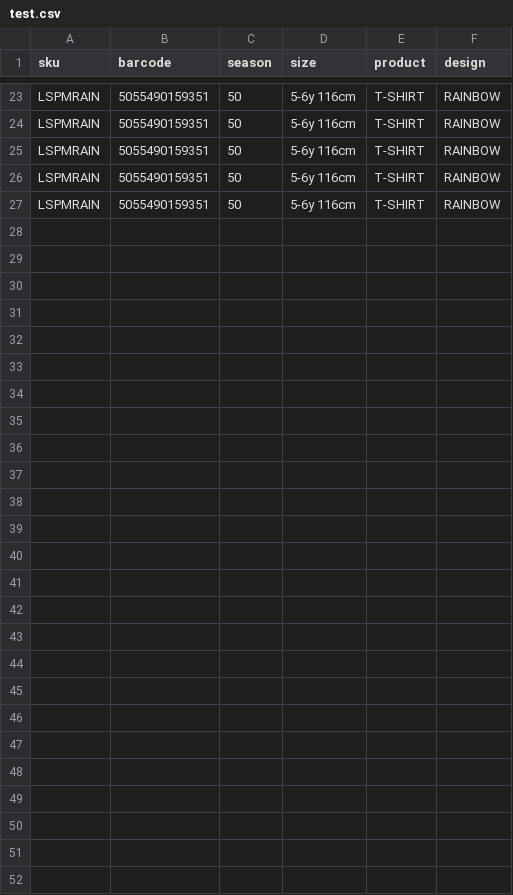
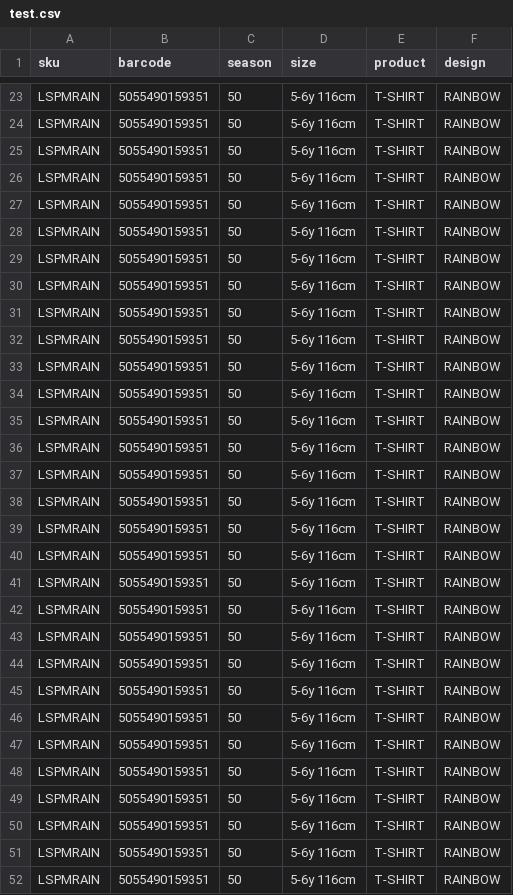
Before and after one commit to tobywynne-mellor/csvToBarcodeGenerator, a CSV file: test.csv, drawn as a sheet; only a part is shown, gaps mark what is left out; the diff names each change by its address in the sheet, - before the commit and + after, or states it on an @@ line.

Commit message:
single csv file to pdf sheet working

```diff
--- a/test.csv
+++ b/test.csv
+row 28: LSPMRAIN | 5055490159351 | 50 | 5-6y 116cm | T-SHIRT | RAINBOW
+row 29: LSPMRAIN | 5055490159351 | 50 | 5-6y 116cm | T-SHIRT | RAINBOW
+row 30: LSPMRAIN | 5055490159351 | 50 | 5-6y 116cm | T-SHIRT | RAINBOW
+row 31: LSPMRAIN | 5055490159351 | 50 | 5-6y 116cm | T-SHIRT | RAINBOW
+row 32: LSPMRAIN | 5055490159351 | 50 | 5-6y 116cm | T-SHIRT | RAINBOW
+row 33: LSPMRAIN | 5055490159351 | 50 | 5-6y 116cm | T-SHIRT | RAINBOW
+row 34: LSPMRAIN | 5055490159351 | 50 | 5-6y 116cm | T-SHIRT | RAINBOW
+row 35: LSPMRAIN | 5055490159351 | 50 | 5-6y 116cm | T-SHIRT | RAINBOW
+row 36: LSPMRAIN | 5055490159351 | 50 | 5-6y 116cm | T-SHIRT | RAINBOW
+row 37: LSPMRAIN | 5055490159351 | 50 | 5-6y 116cm | T-SHIRT | RAINBOW
+row 38: LSPMRAIN | 5055490159351 | 50 | 5-6y 116cm | T-SHIRT | RAINBOW
+row 39: LSPMRAIN | 5055490159351 | 50 | 5-6y 116cm | T-SHIRT | RAINBOW
+row 40: LSPMRAIN | 5055490159351 | 50 | 5-6y 116cm | T-SHIRT | RAINBOW
+row 41: LSPMRAIN | 5055490159351 | 50 | 5-6y 116cm | T-SHIRT | RAINBOW
+row 42: LSPMRAIN | 5055490159351 | 50 | 5-6y 116cm | T-SHIRT | RAINBOW
+row 43: LSPMRAIN | 5055490159351 | 50 | 5-6y 116cm | T-SHIRT | RAINBOW
+row 44: LSPMRAIN | 5055490159351 | 50 | 5-6y 116cm | T-SHIRT | RAINBOW
+row 45: LSPMRAIN | 5055490159351 | 50 | 5-6y 116cm | T-SHIRT | RAINBOW
+row 46: LSPMRAIN | 5055490159351 | 50 | 5-6y 116cm | T-SHIRT | RAINBOW
+row 47: LSPMRAIN | 5055490159351 | 50 | 5-6y 116cm | T-SHIRT | RAINBOW
+row 48: LSPMRAIN | 5055490159351 | 50 | 5-6y 116cm | T-SHIRT | RAINBOW
+row 49: LSPMRAIN | 5055490159351 | 50 | 5-6y 116cm | T-SHIRT | RAINBOW
+row 50: LSPMRAIN | 5055490159351 | 50 | 5-6y 116cm | T-SHIRT | RAINBOW
+row 51: LSPMRAIN | 5055490159351 | 50 | 5-6y 116cm | T-SHIRT | RAINBOW
+row 52: LSPMRAIN | 5055490159351 | 50 | 5-6y 116cm | T-SHIRT | RAINBOW
```
Also changed, not shown: 2 other files.
